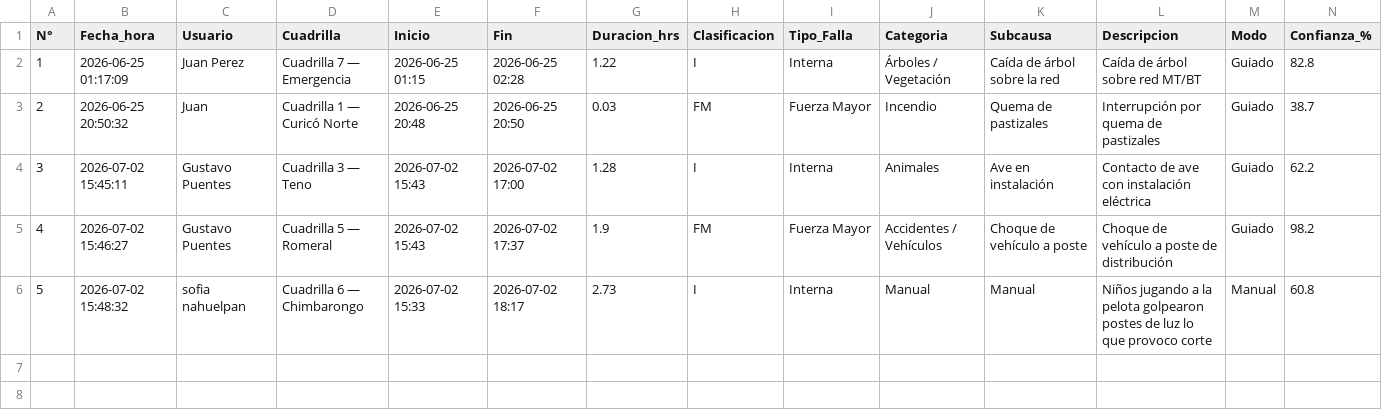
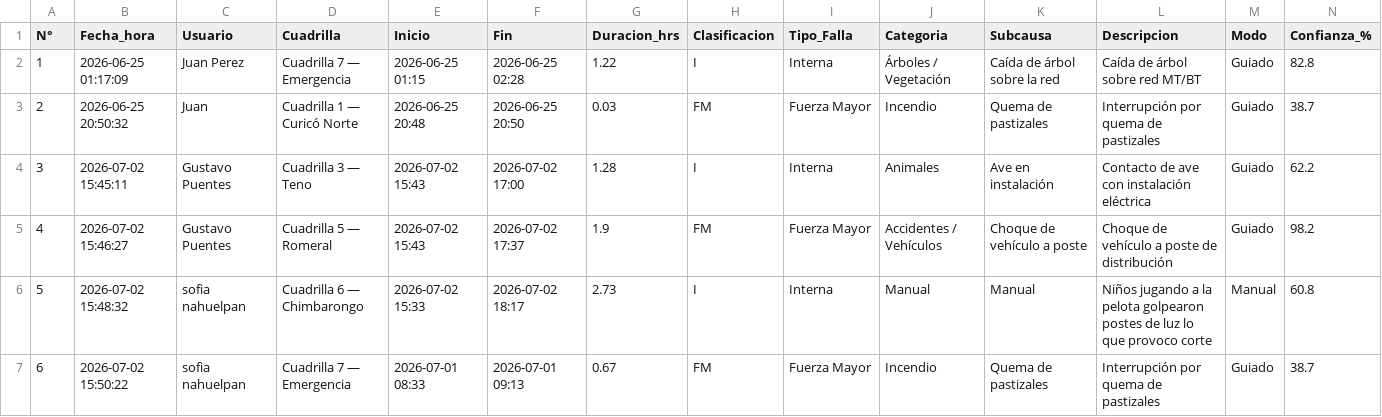
Before and after one commit to gustavopuentesl-maker/ased, a CSV file: fallas_ingresadas.csv, drawn as a sheet; only a part is shown; rows hold the shown columns only; the diff names each change by its address in the sheet, - before the commit and + after, or states it on an @@ line.

Commit message:
Registro N°6 — 2026-07-02 15:50

```diff
--- a/fallas_ingresadas.csv
+++ b/fallas_ingresadas.csv
+row 7: 6 | 2026-07-02 15:50:22 | sofia nahuelpan | Cuadrilla 7 — Emergencia | 2026-07-01 08:33 | 2026-07-01 09:13 | 0.67 | FM | Fuerza Mayor | Incendio | Quema de pastizales | Interrupción por quema de pastizales | Guiado | 38.7
```
